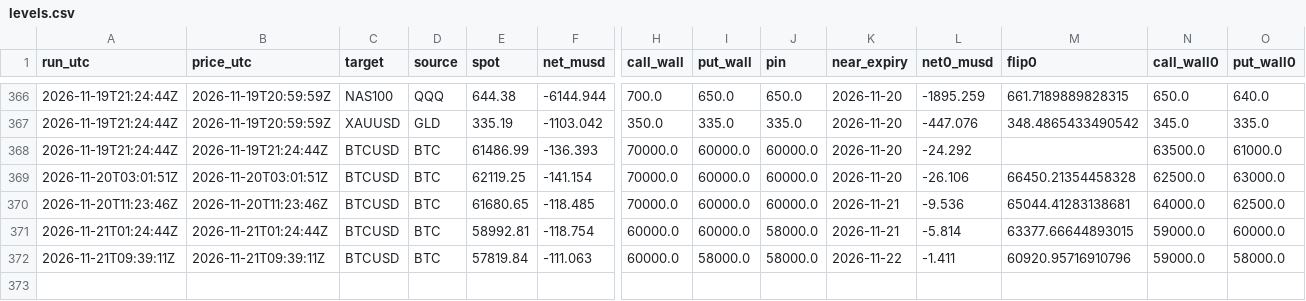
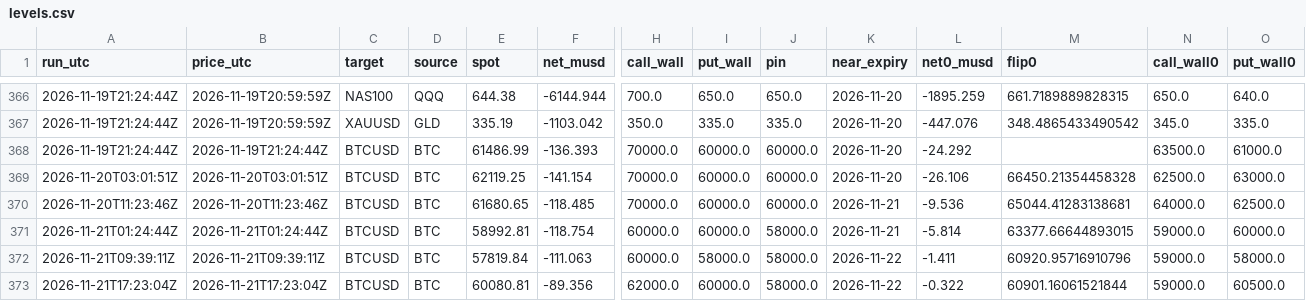
Before and after one commit to aoimiku/gex-levels, a CSV file: data/history/levels.csv, drawn as a sheet; only a part is shown, gaps mark what is left out; rows hold the shown columns only; the diff names each change by its address in the sheet, - before the commit and + after, or states it on an @@ line.

```diff
--- a/data/history/levels.csv
+++ b/data/history/levels.csv
+row 373: 2026-11-21T17:23:04Z | 2026-11-21T17:23:04Z | BTCUSD | BTC | 60080.81 | -89.356 | 62000.0 | 60000.0 | 58000.0 | 2026-11-22 | -0.322 | 60901.16061521844 | 59000.0 | 60500.0
```
Also changed, not shown: 5 other files.
